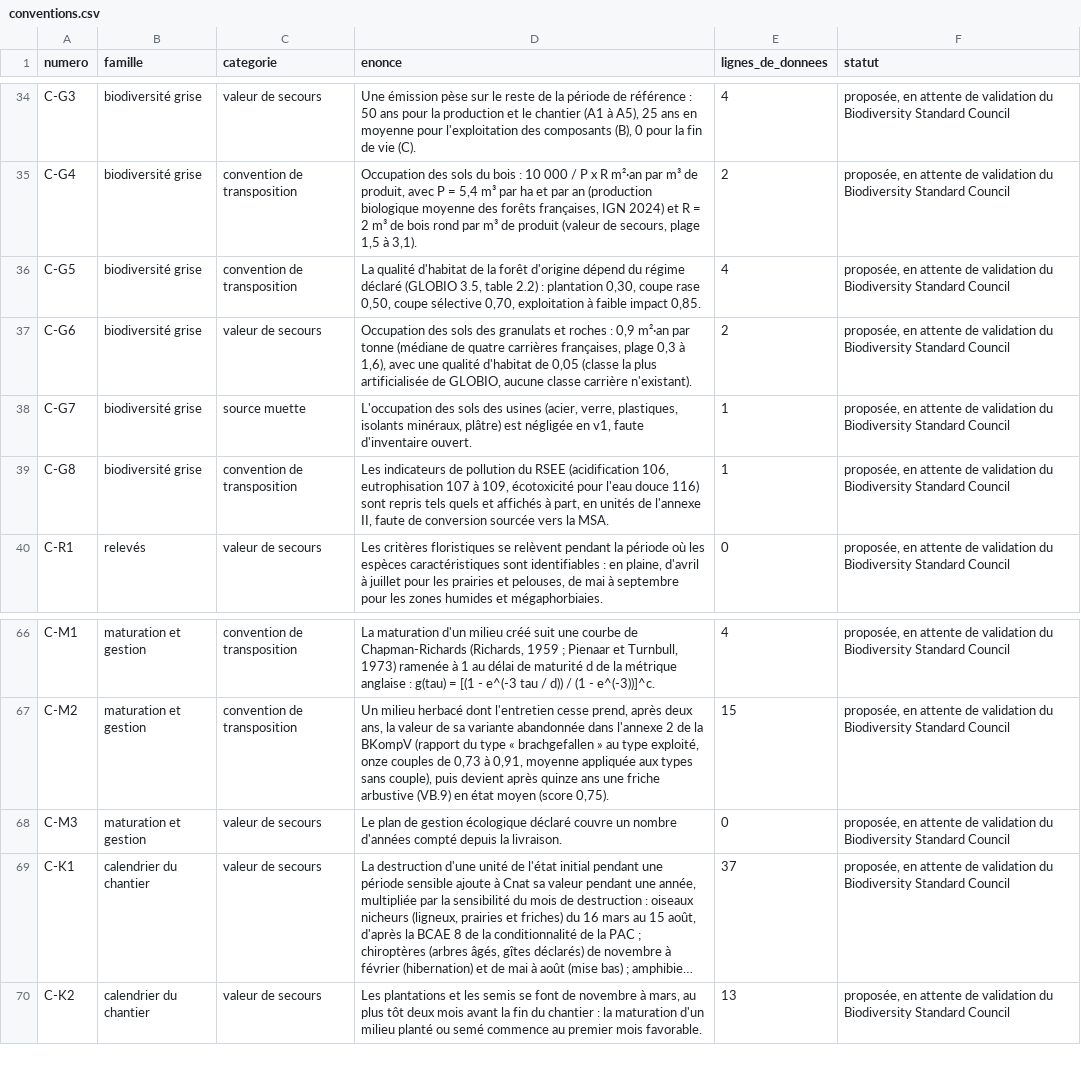
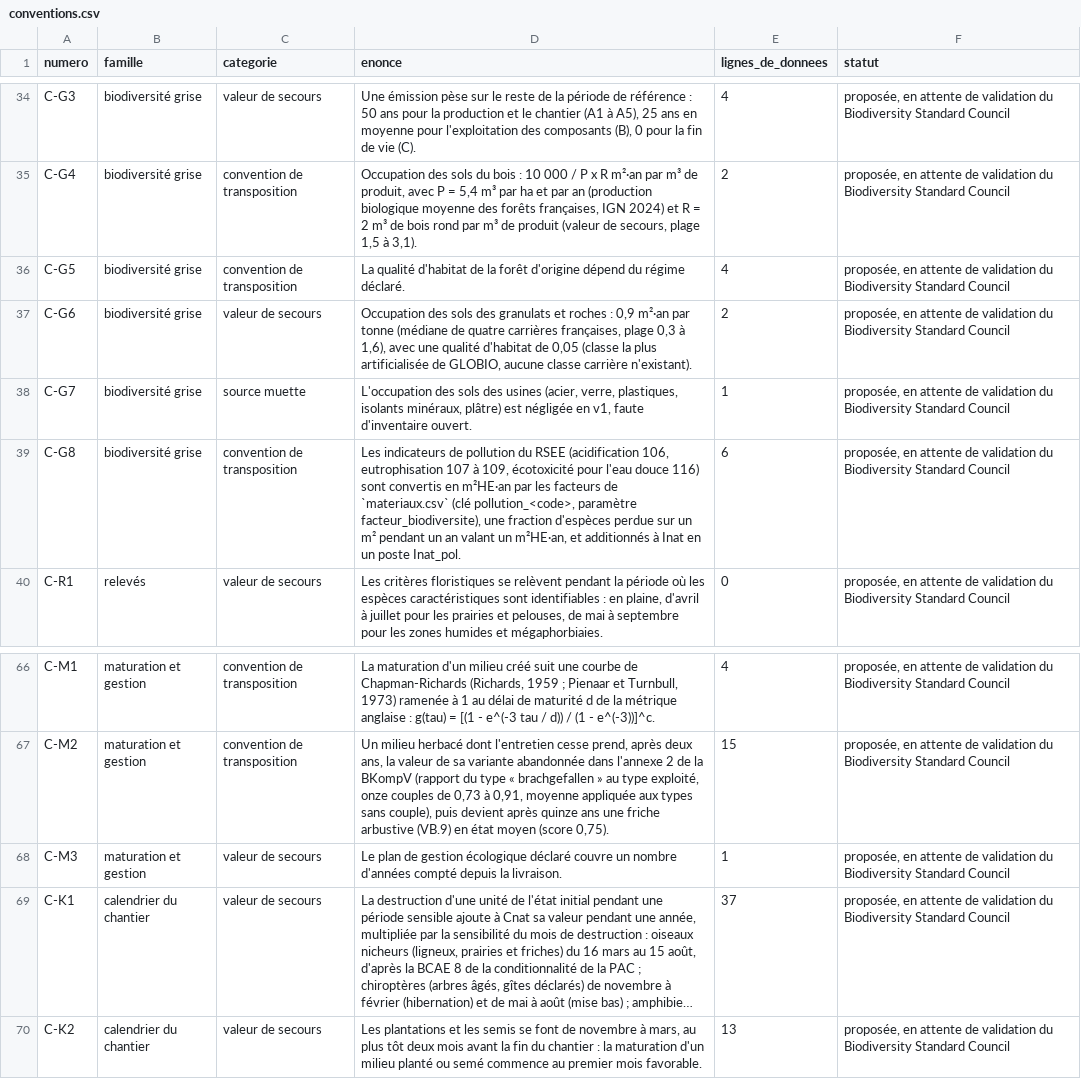
Before and after one commit to normaxis-group/opennat, a CSV file: donnees/conventions.csv, drawn as a sheet; only a part is shown, gaps mark what is left out; long unchanged cells end in …; the diff names each change by its address in the sheet, - before the commit and + after, or states it on an @@ line.

```diff
--- a/donnees/conventions.csv
+++ b/donnees/conventions.csv
-D36 (enonce): …du régime déclaré (GLOBIO 3.5, table 2.2) : plantation 0,30, coupe rase 0,50, coupe sélective 0,70, exploitation à faible impact 0,85.
+D36 (enonce): …du régime déclaré.
-D39 (enonce): …116) sont repris tels quels et affichés à part, en unités de l'annexe II, faute de conversion sourcée vers la MSA.
+D39 (enonce): …116) sont convertis en m²HE·an par les facteurs de `materiaux.csv` (clé pollution_<code>, paramètre facteur_biodiversite), une fraction d'espèces perdue sur un m² pendant un an valant un m²HE·an, et additionnés à Inat en un poste Inat_pol.
-E39 (lignes_de_donnees): 1
+E39 (lignes_de_donnees): 6
-E68 (lignes_de_donnees): 0
+E68 (lignes_de_donnees): 1
```
Also changed, not shown: donnees/materiaux.csv, donnees/succession.csv, 24 other files.
